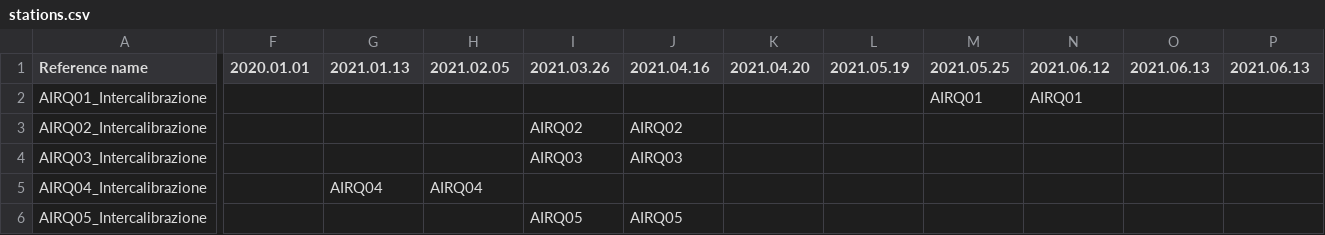
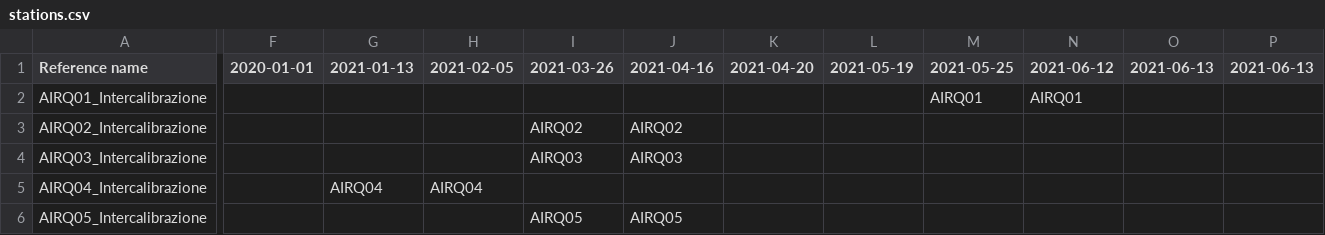
Before and after one commit to noi-techpark/opendatahub-collectors, a CSV file: transformers/environment-a22/resources/stations.csv, drawn as a sheet; only a part is shown, gaps mark what is left out; the diff covers the shown part only; the diff names each change by its address in the sheet, - before the commit and + after, or states it on an @@ line.

```diff
--- a/transformers/environment-a22/resources/stations.csv
+++ b/transformers/environment-a22/resources/stations.csv
-F1: 2020.01.01
+F1: 2020-01-01
-G1: 2021.01.13
+G1: 2021-01-13
-H1: 2021.02.05
+H1: 2021-02-05
-I1: 2021.03.26
+I1: 2021-03-26
-J1: 2021.04.16
+J1: 2021-04-16
-K1: 2021.04.20
+K1: 2021-04-20
-L1: 2021.05.19
+L1: 2021-05-19
-M1: 2021.05.25
+M1: 2021-05-25
-N1: 2021.06.12
+N1: 2021-06-12
-O1: 2021.06.13
+O1: 2021-06-13
-P1: 2021.06.13
+P1: 2021-06-13
```
Also changed, not shown: 9 edited cells elsewhere in this file, 5 other files.
